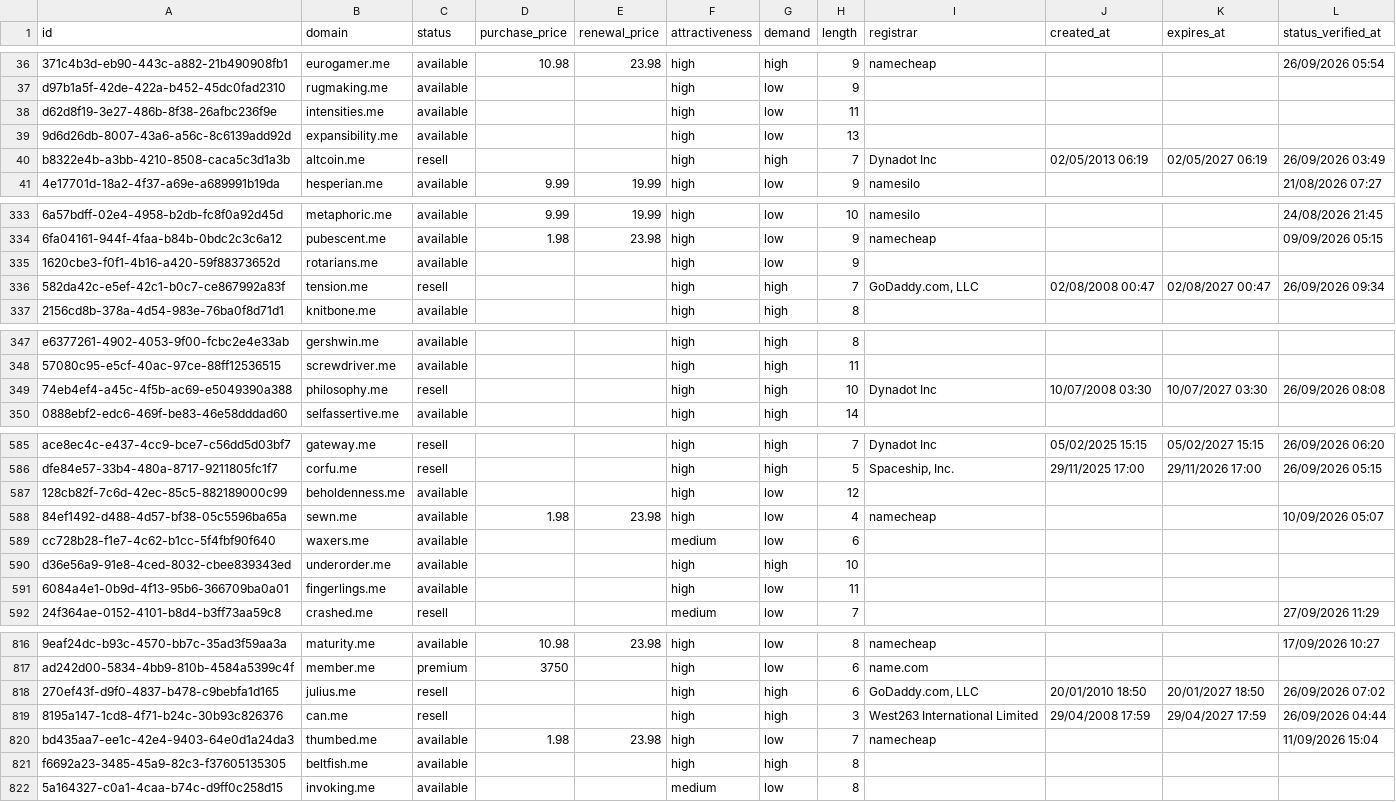
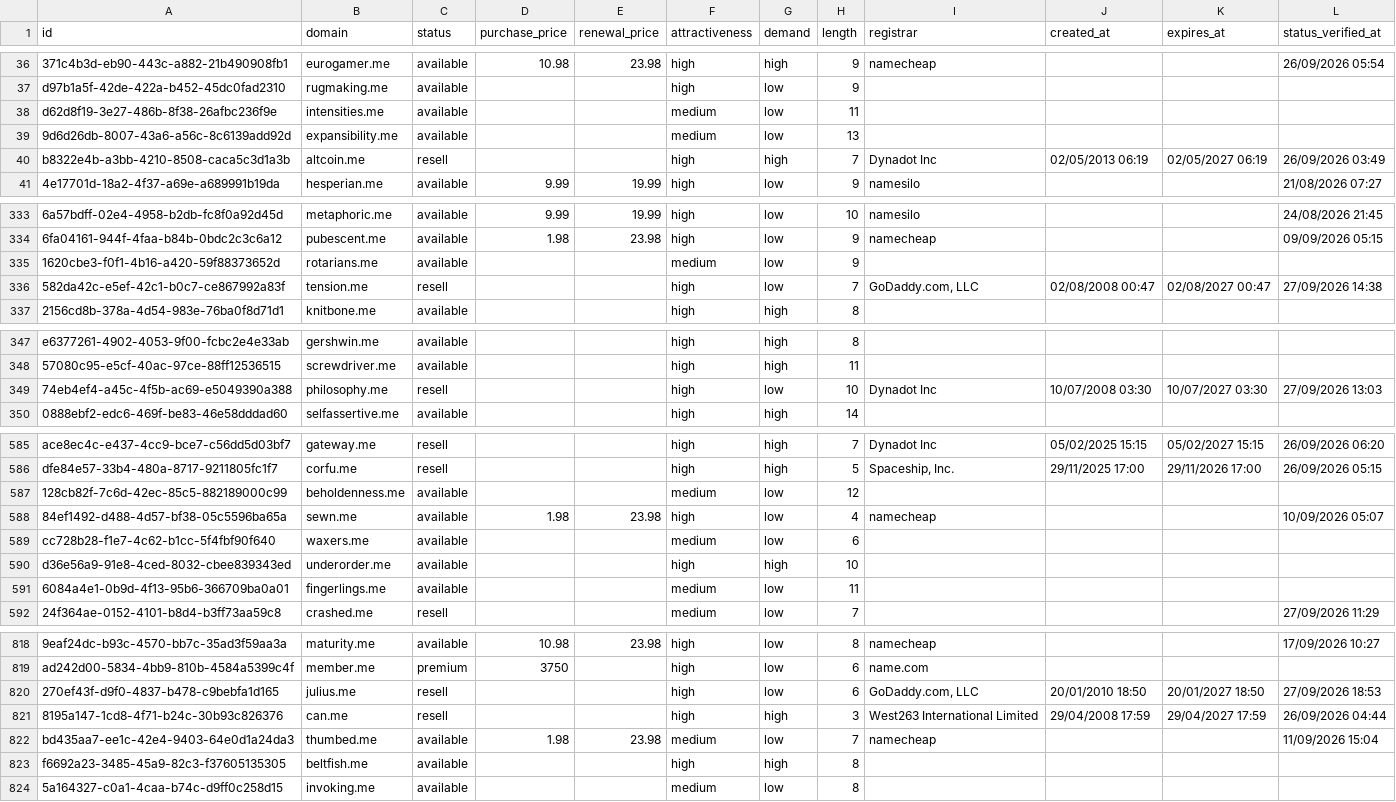
Before and after one commit to UniqueDomains/me-oneword-domains, a CSV file: me.csv, drawn as a sheet; only a part is shown, gaps mark what is left out; addresses are those after the commit; the diff covers the shown part only; the diff names each change by its address in the sheet, - before the commit and + after, or states it on an @@ line.

```diff
--- a/me.csv
+++ b/me.csv
-F38:F39 (attractiveness): high
+F38:F39 (attractiveness): medium
-F335 (attractiveness): high
+F335 (attractiveness): medium
-G336 (demand): high
+G336 (demand): low
-L336 (status_verified_at): 26/09/2026 09:34
+L336 (status_verified_at): 27/09/2026 14:38
-G349 (demand): high
+G349 (demand): low
-L349 (status_verified_at): 26/09/2026 08:08
+L349 (status_verified_at): 27/09/2026 13:03
-F587 (attractiveness): high
+F587 (attractiveness): medium
-F591 (attractiveness): high
+F591 (attractiveness): medium
-G820 (demand): high
+G820 (demand): low
-L820 (status_verified_at): 26/09/2026 07:02
+L820 (status_verified_at): 27/09/2026 18:53
-F822 (attractiveness): high
+F822 (attractiveness): medium
```
Also changed, not shown: 2 added rows, 2 removed rows and 49 edited cells elsewhere in this file, 4 other files.
